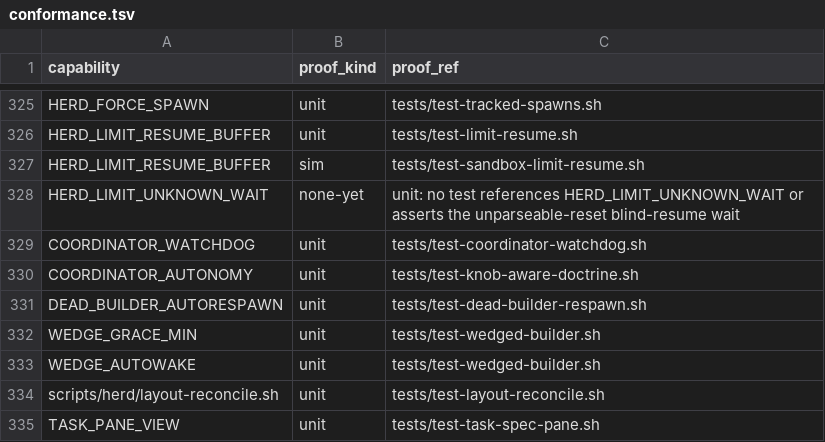
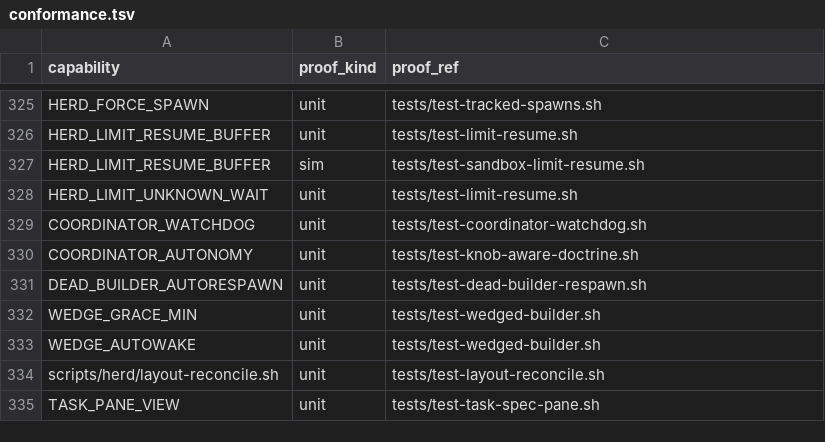
Before and after one commit to briankeegan1/herdkit, a TSV file: templates/conformance.tsv, drawn as a sheet; only a part is shown, gaps mark what is left out.

Commit message:
test(limit-resume): prove the unparseable-reset blind-resume wait (HERD_LIMIT_UNKNOWN_WAIT)
Drives a garbage-reset sentinel through _detect_limit_hit → _handle_limit_blocked and
asserts the scheduler waits the full HERD_LIMIT_UNKNOWN_WAIT window (both a custom
override and the 18000s default) instead of resuming immediately or failing. Flips
the HERD_LIMIT_UNKNOWN_WAIT conformance.tsv row from none-yet to the real unit proof.

Refs: HERD-380

```diff
--- a/templates/conformance.tsv
+++ b/templates/conformance.tsv
@@ -327,3 +327,3 @@ HERD_LIMIT_RESUME_BUFFER	unit	tests/test-limit-resume.sh
 HERD_LIMIT_RESUME_BUFFER	sim	tests/test-sandbox-limit-resume.sh
-HERD_LIMIT_UNKNOWN_WAIT	none-yet	unit: no test references HERD_LIMIT_UNKNOWN_WAIT or asserts the unparseable-reset blind-resume wait
+HERD_LIMIT_UNKNOWN_WAIT	unit	tests/test-limit-resume.sh
 COORDINATOR_WATCHDOG	unit	tests/test-coordinator-watchdog.sh
```
Also changed, not shown: 1 other file.
